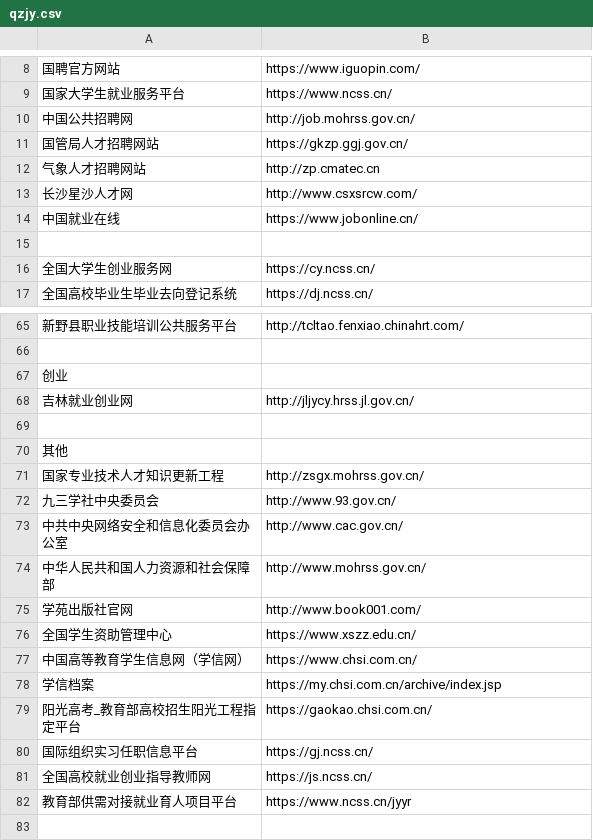
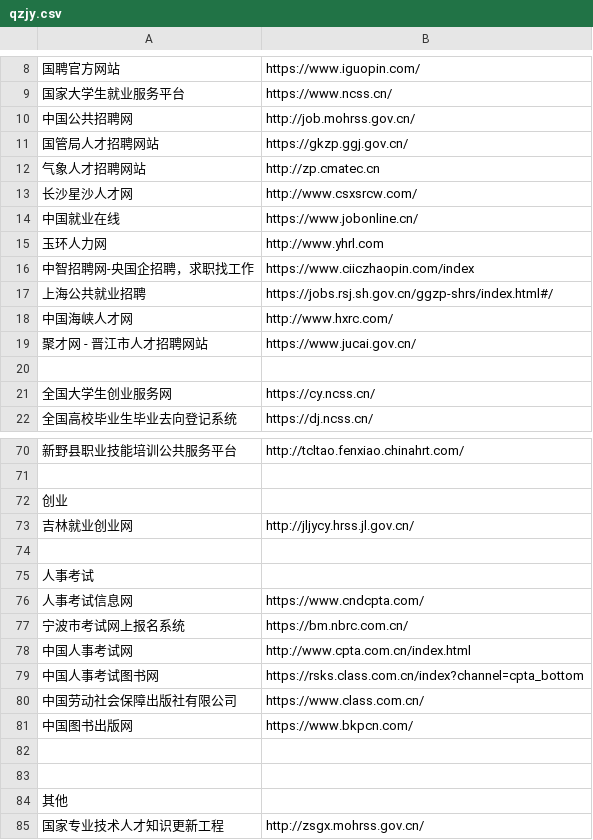
Before and after one commit to stbui/link, a CSV file: csv/qzjy.csv, drawn as a sheet; only a part is shown, gaps mark what is left out; the shorter side is filled out with more unchanged rows; the diff names each change by its address in the sheet, - before the commit and + after, or states it on an @@ line.

```diff
--- a/csv/qzjy.csv
+++ b/csv/qzjy.csv
+row 15: 玉环人力网 | http://www.yhrl.com
+row 16: 中智招聘网-央国企招聘，求职找工作 | https://www.ciiczhaopin.com/index
+row 17: 上海公共就业招聘 | https://jobs.rsj.sh.gov.cn/ggzp-shrs/index.html#/
+row 18: 中国海峡人才网 | http://www.hxrc.com/
+row 19: 聚才网 - 晋江市人才招聘网站 | https://www.jucai.gov.cn/
+row 74: (empty)
+row 75: 人事考试
+row 76: 人事考试信息网 | https://www.cndcpta.com/
+row 77: 宁波市考试网上报名系统 | https://bm.nbrc.com.cn/
+row 78: 中国人事考试网 | http://www.cpta.com.cn/index.html
+row 79: 中国人事考试图书网 | https://rsks.class.com.cn/index?channel=cpta_bottom
+row 80: 中国劳动社会保障出版社有限公司 | https://www.class.com.cn/
+row 81: 中国图书出版网 | https://www.bkpcn.com/
+row 82: (empty)
```
Also changed, not shown: 2 other files.
